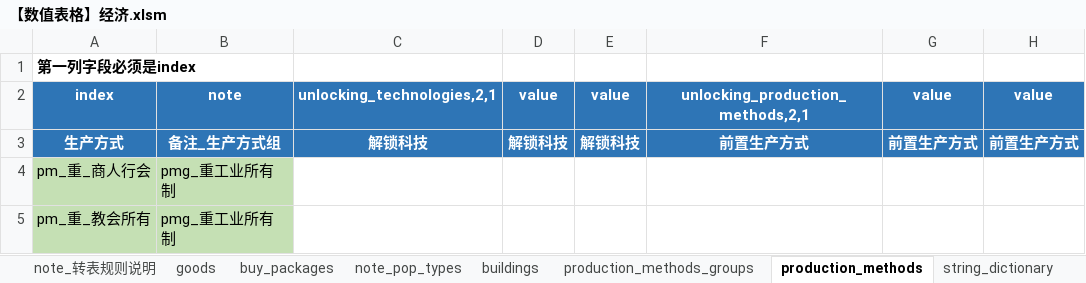
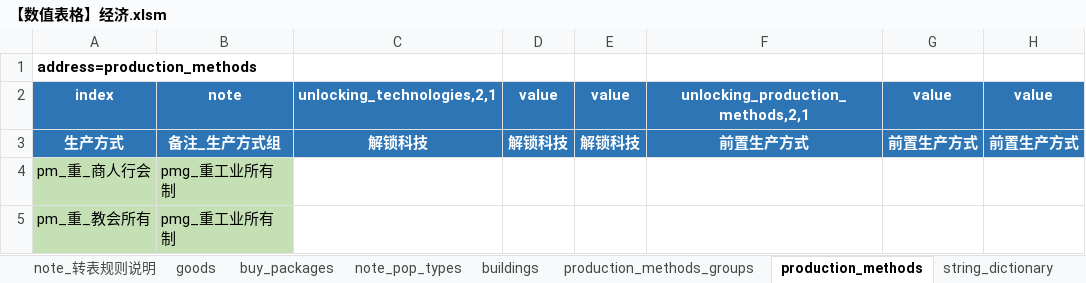
Before and after one commit to Gnc0/V3Excel2P, an Excel workbook: excel/【数值表格】经济.xlsm, sheet production_methods, drawn as a sheet; only a part is shown; values as stored, in another font and other column widths than the file's, no borders; the diff names each change by its address in the sheet, - before the commit and + after, or states it on an @@ line.

```diff
--- a/excel/【数值表格】经济.xlsm (sheet production_methods)
+++ b/excel/【数值表格】经济.xlsm (sheet production_methods)
-A1: 第一列字段必须是index
+A1: address=production_methods
```
Also changed, not shown: sheet string_dictionary, sheet production_methods_groups, sheet buy_packages, sheet note_转表规则说明, sheet goods, sheet buildings, 12 other files.
